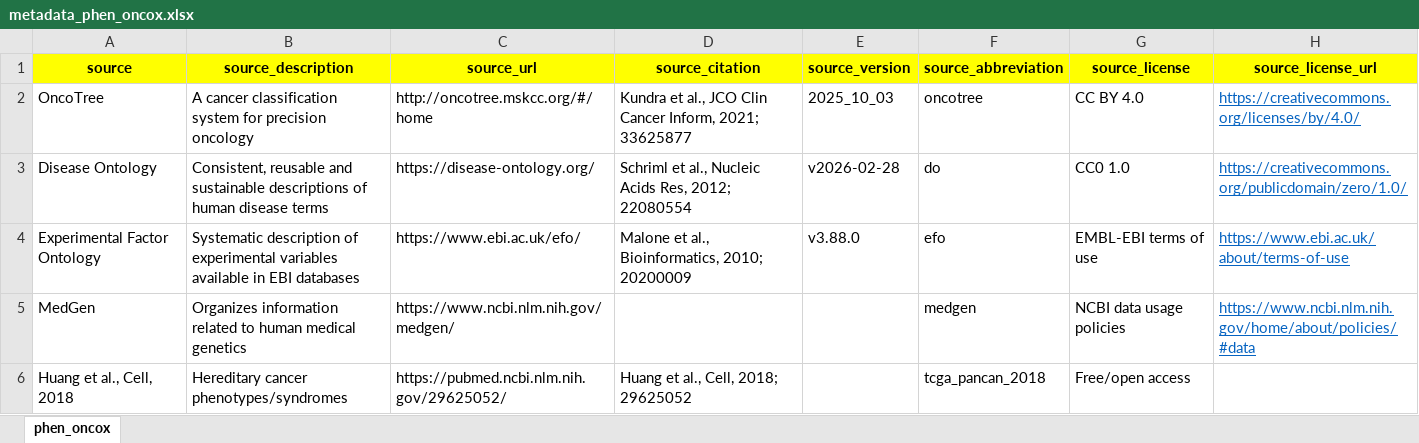
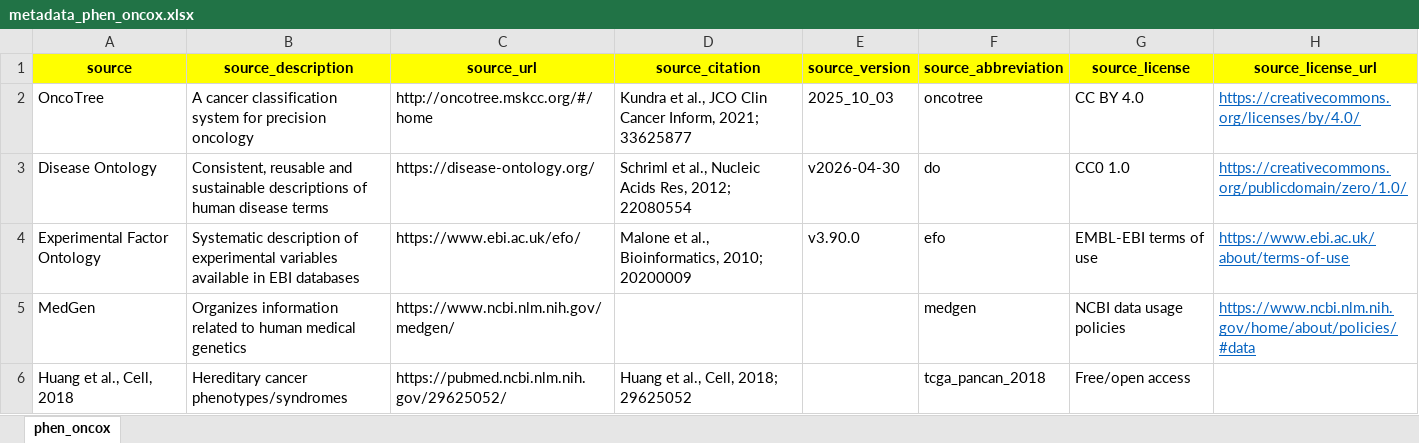
Before and after one commit to sigven/phenOncoX, an Excel workbook: data-raw/metadata_phen_oncox.xlsx, sheet phen_oncox, drawn as a sheet; values as stored, in another font and other column widths than the file's, no borders; the diff names each change by its address in the sheet, - before the commit and + after, or states it on an @@ line.

```diff
--- a/data-raw/metadata_phen_oncox.xlsx (sheet phen_oncox)
+++ b/data-raw/metadata_phen_oncox.xlsx (sheet phen_oncox)
-E3 (source_version): v2026-02-28
+E3 (source_version): v2026-04-30
-E4 (source_version): v3.88.0
+E4 (source_version): v3.90.0
```
Also changed, not shown: 12 other files.
